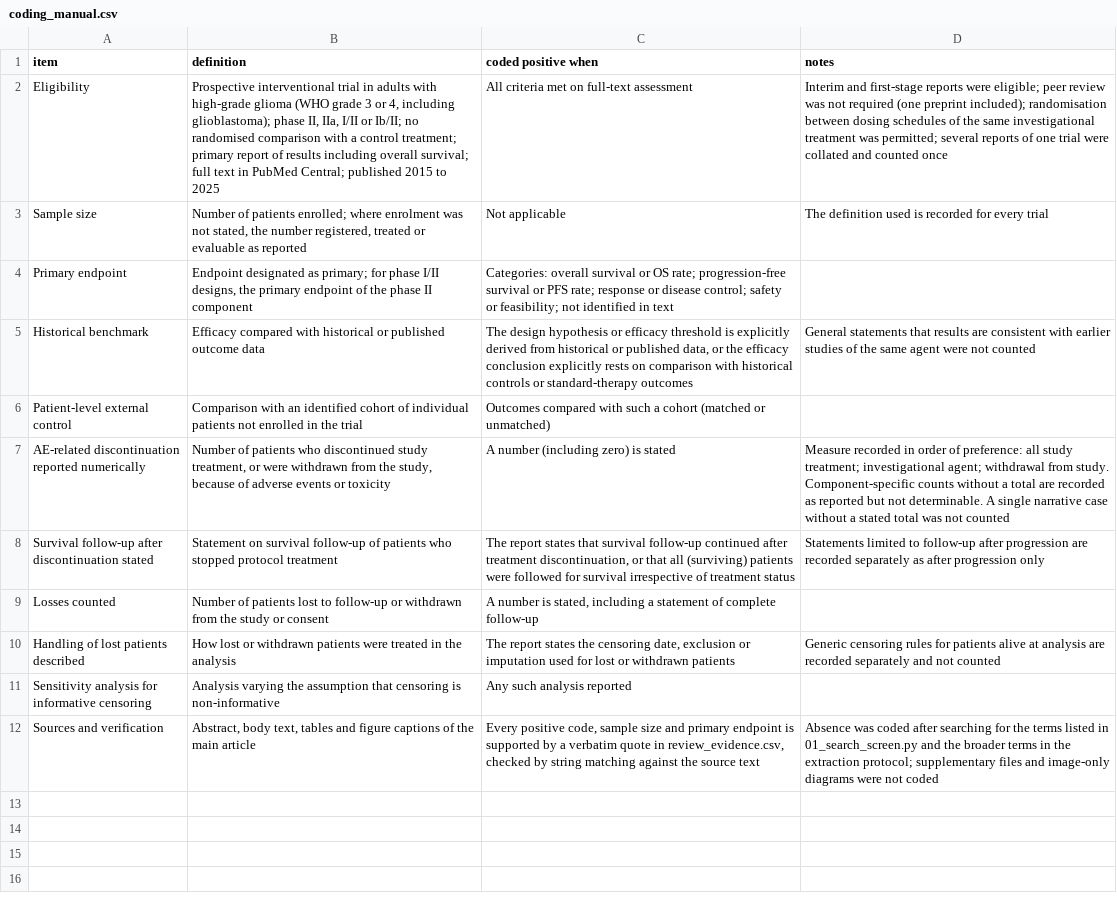
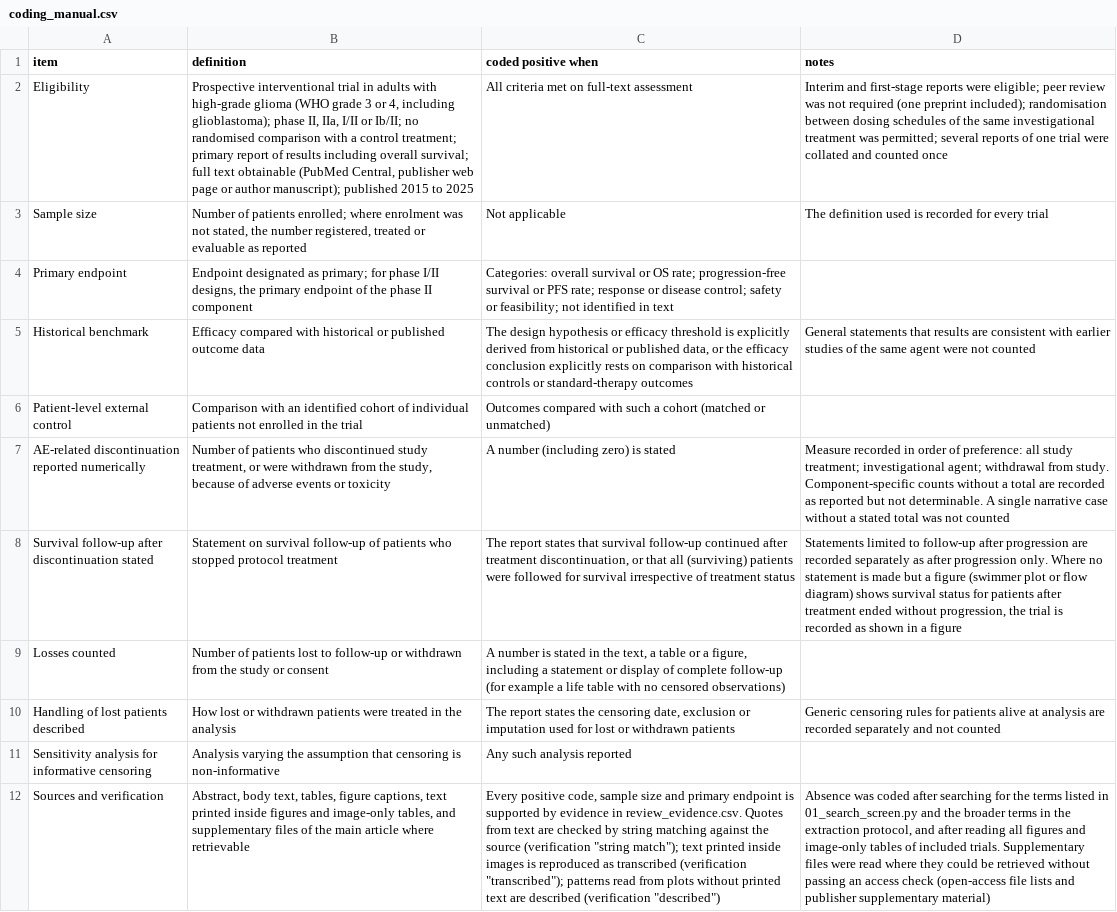
Before and after one commit to rnmcln/ae-discontinuation-censoring-gbm, a CSV file: review/coding_manual.csv, drawn as a sheet; the diff names each change by its address in the sheet, - before the commit and + after, or states it on an @@ line.

```diff
--- a/review/coding_manual.csv
+++ b/review/coding_manual.csv
-B2 (definition): …full text in PubMed Central; published 2015…
+B2 (definition): …full text obtainable (PubMed Central, publisher web page or author manuscript); published 2015…
-D8 (notes): …after progression only
+D8 (notes): …after progression only. Where no statement is made but a figure (swimmer plot or flow diagram) shows survival status for patients after treatment ended without progression, the trial is recorded as shown in a figure
-C9 (coded positive when): …number is stated, including a statement of complete follow-up
+C9 (coded positive when): …number is stated in the text, a table or a figure, including a statement or display of complete follow-up (for example a life table with no censored observations)
-B12 (definition): …body text, tables and figure captions of the main article
+B12 (definition): …body text, tables, figure captions, text printed inside figures and image-only tables, and supplementary files of the main article where retrievable
-C12 (coded positive when): …supported by a verbatim quote in review_evidence.csv, checked by string matching against the source text
+C12 (coded positive when): …supported by evidence in review_evidence.csv. Quotes from text are checked by string matching against the source (verification "string match"); text printed inside images is reproduced as transcribed (verification "transcribed"); patterns read from plots without printed text are described (verification "described")
-D12 (notes): …the extraction protocol; supplementary files and image-only diagrams were not coded
+D12 (notes): …the extraction protocol, and after reading all figures and image-only tables of included trials. Supplementary files were read where they could be retrieved without passing an access check (open-access file lists and publisher supplementary material)
```
Also changed, not shown: review/pubmed_denominator.csv, review/review_summary.csv, 11 other files.
